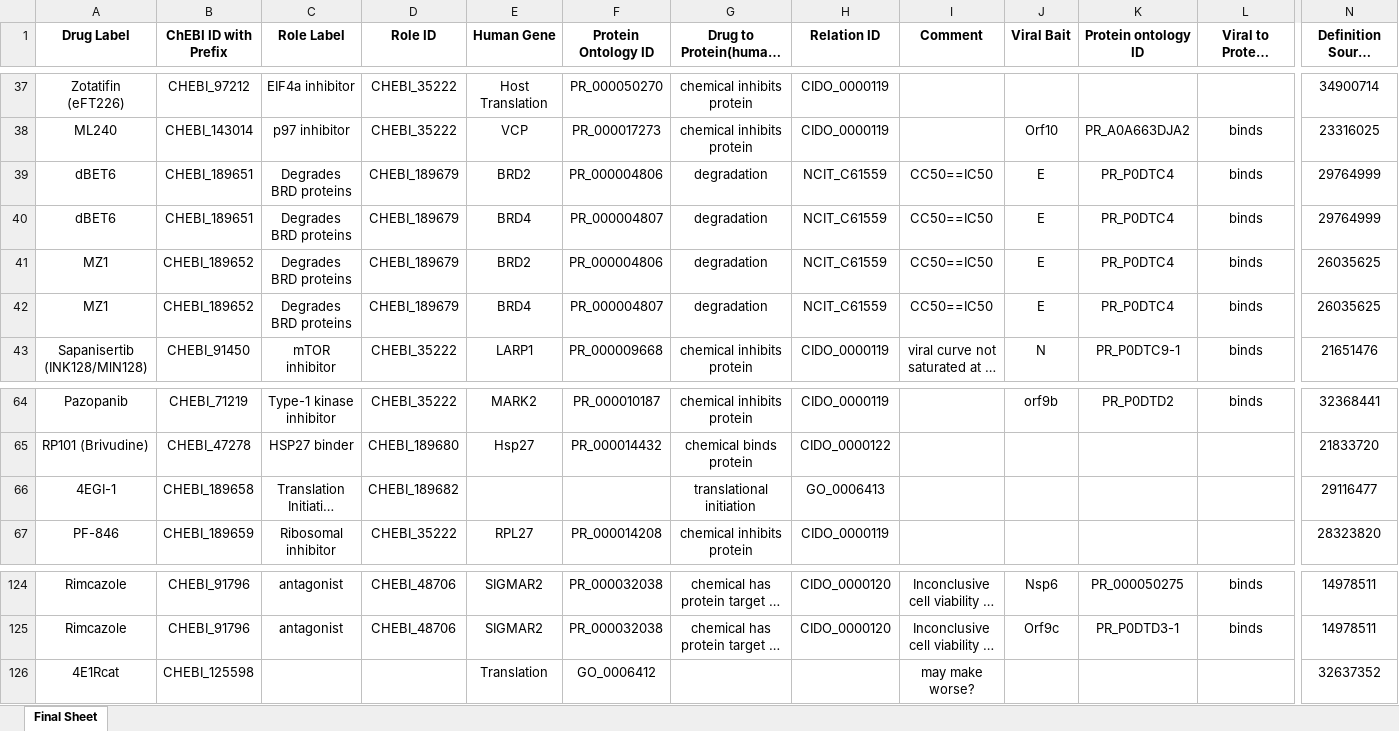
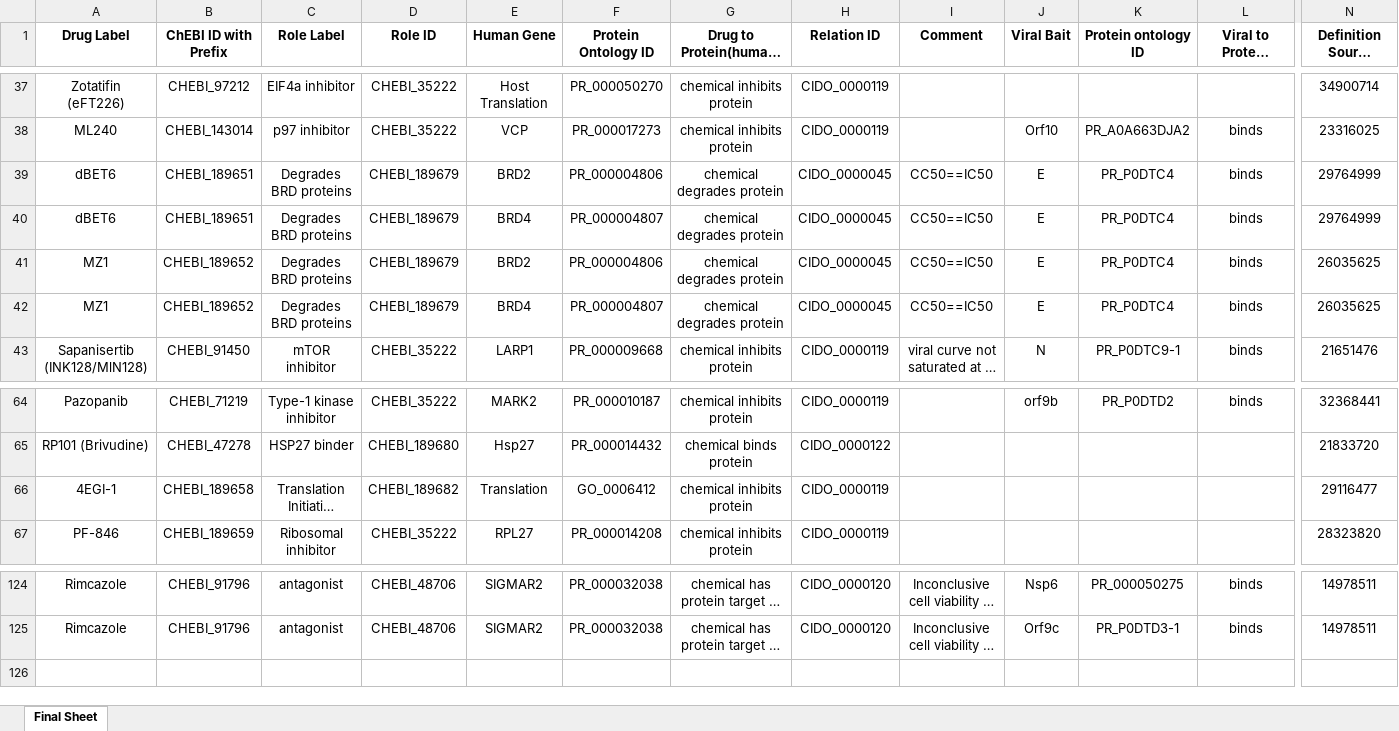
Before and after one commit to CIDO-ontology/cido, an Excel workbook: src/ontology/Ontorat input/Jinyang Du Ontorat/Du_reorganized_data.xlsx, sheet Final Sheet, drawn as a sheet; only a part is shown, gaps mark what is left out; long unchanged cells end in …; values as stored, in another font and other column widths than the file's, no borders; rows hold the shown columns only; the diff names each change by its address in the sheet, - before the commit and + after, or states it on an @@ line.

Commit message:
Updates ontorat and Ontofox fiiles
Updates ontorat and Ontofox fiiles:
- ontofox updates of pr and chebi imports
- Changed Shah's previous drugbank ontorat output file name.
- Updated Du's drugbank ontorat input and output files.

```diff
--- a/src/ontology/Ontorat input/Jinyang Du Ontorat/Du_reorganized_data.xlsx (sheet Final Sheet)
+++ b/src/ontology/Ontorat input/Jinyang Du Ontorat/Du_reorganized_data.xlsx (sheet Final Sheet)
-G39:G42: degradation
+G39:G42: chemical degrades protein
-H39:H42 (Relation ID): NCIT_C61559
+H39:H42 (Relation ID): CIDO_0000045
-E66 (Human Gene): (empty)
+E66 (Human Gene): Translation
-F66 (Protein Ontology ID): (empty)
+F66 (Protein Ontology ID): GO_0006412
-G66: translational initiation
+G66: chemical inhibits protein
-H66 (Relation ID): GO_0006413
+H66 (Relation ID): CIDO_0000119
-row 126: 4E1Rcat | CHEBI_125598 |  |  | Translation | GO_0006412 |  |  | may make worse? |  |  |  | 32637352
```
Also changed, not shown: 10 other files.
